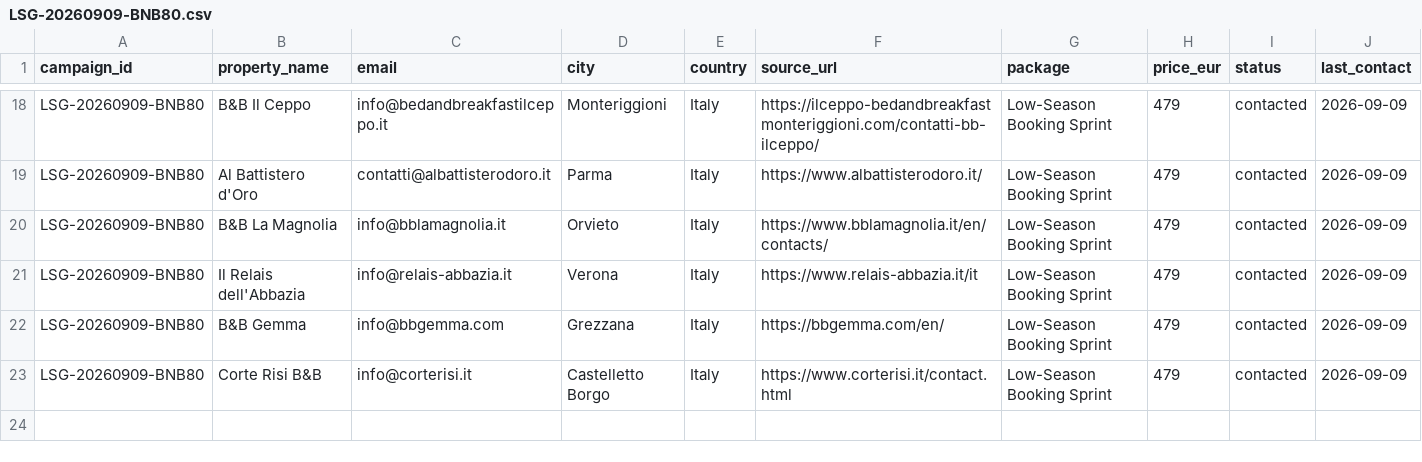
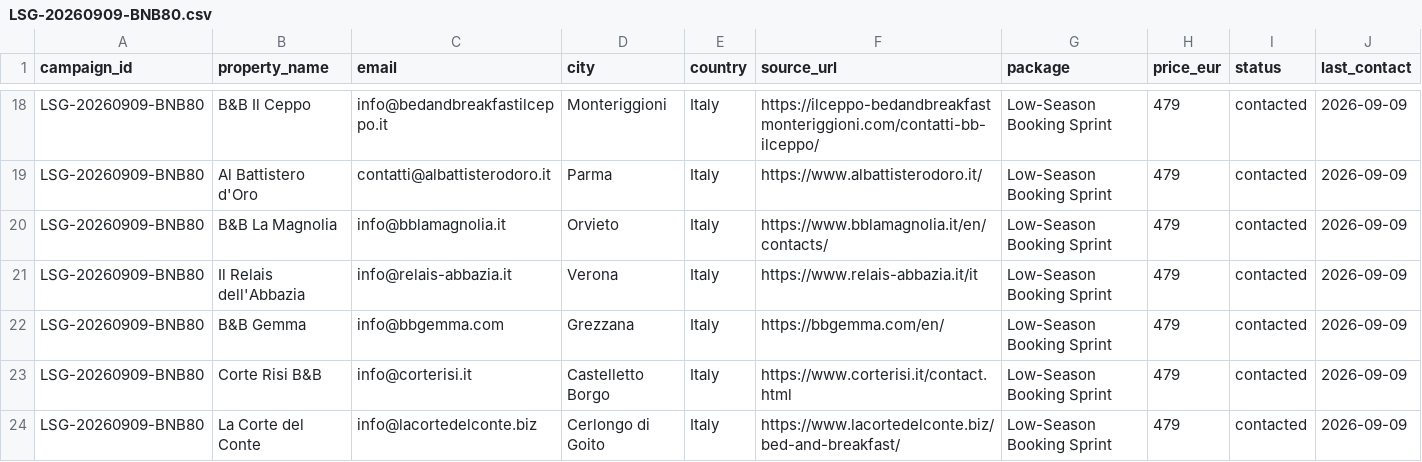
Before and after one commit to vincenzoproto/Lowseasongrowth, a CSV file: crm/campaigns/LSG-20260909-BNB80.csv, drawn as a sheet; only a part is shown, gaps mark what is left out; rows hold the shown columns only; the diff names each change by its address in the sheet, - before the commit and + after, or states it on an @@ line.

```diff
--- a/crm/campaigns/LSG-20260909-BNB80.csv
+++ b/crm/campaigns/LSG-20260909-BNB80.csv
+row 24: LSG-20260909-BNB80 | La Corte del Conte | info@lacortedelconte.biz | Cerlongo di Goito | Italy | https://www.lacortedelconte.biz/bed-and-breakfast/ | Low-Season Booking Sprint | 479 | contacted | 2026-09-09
```
Also changed, not shown: crm/LEADS.csv.
